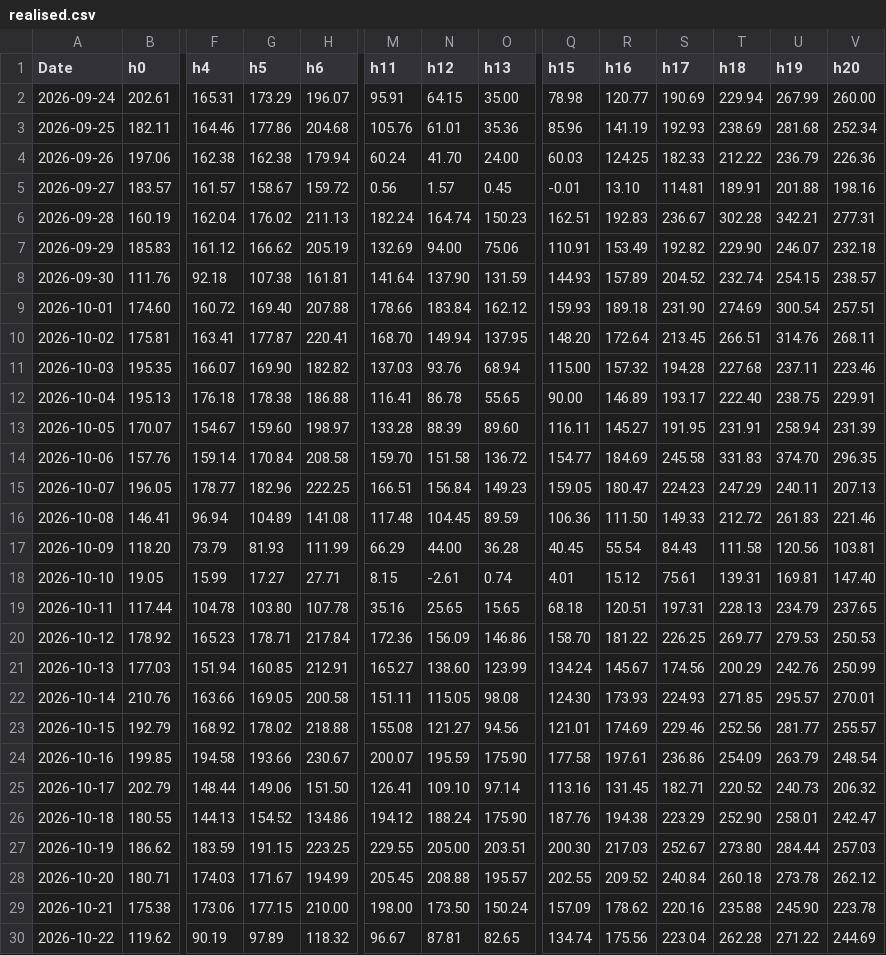
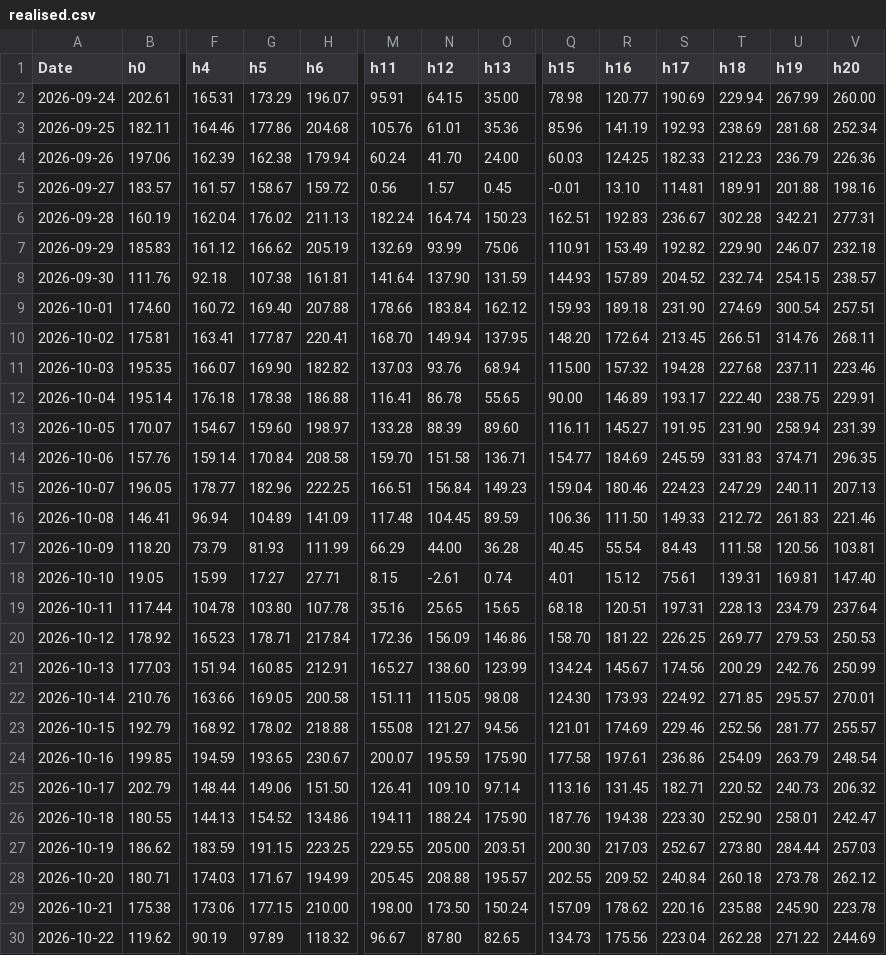
Before and after one commit to julienmoury/be-power-price-forecasting, a CSV file: results/live/realised.csv, drawn as a sheet; only a part is shown, gaps mark what is left out; the diff covers the shown part only; the diff names each change by its address in the sheet, - before the commit and + after, or states it on an @@ line.

```diff
--- a/results/live/realised.csv
+++ b/results/live/realised.csv
-F4 (h4): 162.38
+F4 (h4): 162.39
-T4 (h18): 212.22
+T4 (h18): 212.23
-N7 (h12): 94.00
+N7 (h12): 93.99
-B12 (h0): 195.13
+B12 (h0): 195.14
-T13 (h18): 231.91
+T13 (h18): 231.90
-O14 (h13): 136.72
+O14 (h13): 136.71
-S14 (h17): 245.58
+S14 (h17): 245.59
-U14 (h19): 374.70
+U14 (h19): 374.71
-Q15 (h15): 159.05
+Q15 (h15): 159.04
-R15 (h16): 180.47
+R15 (h16): 180.46
-H16 (h6): 141.08
+H16 (h6): 141.09
-V19 (h20): 237.65
+V19 (h20): 237.64
-S22 (h17): 224.93
+S22 (h17): 224.92
-F24 (h4): 194.58
+F24 (h4): 194.59
-G24 (h5): 193.66
+G24 (h5): 193.65
-M26 (h11): 194.12
+M26 (h11): 194.11
-S26 (h17): 223.29
+S26 (h17): 223.30
-N30 (h12): 87.81
+N30 (h12): 87.80
-Q30 (h15): 134.74
+Q30 (h15): 134.73
```
Also changed, not shown: 2 edited cells elsewhere in this file, results/dnn/live/summary.csv, results/forecasts/live/dnn_forecasts.csv, 2 other files.
